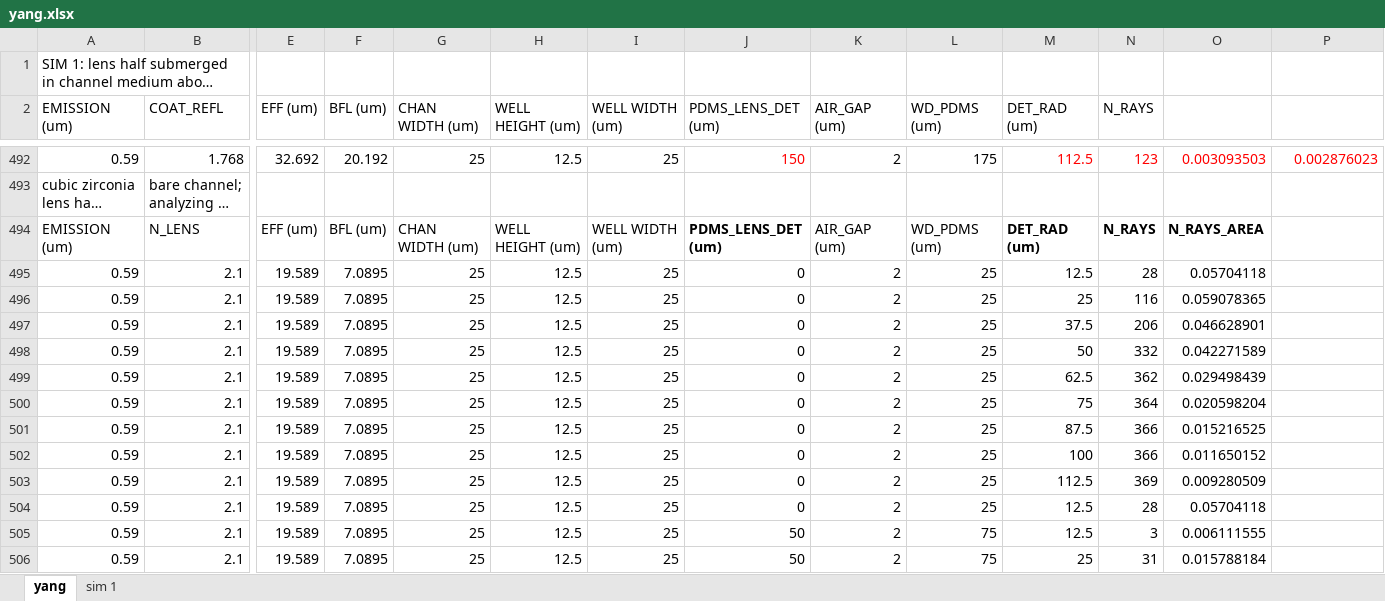
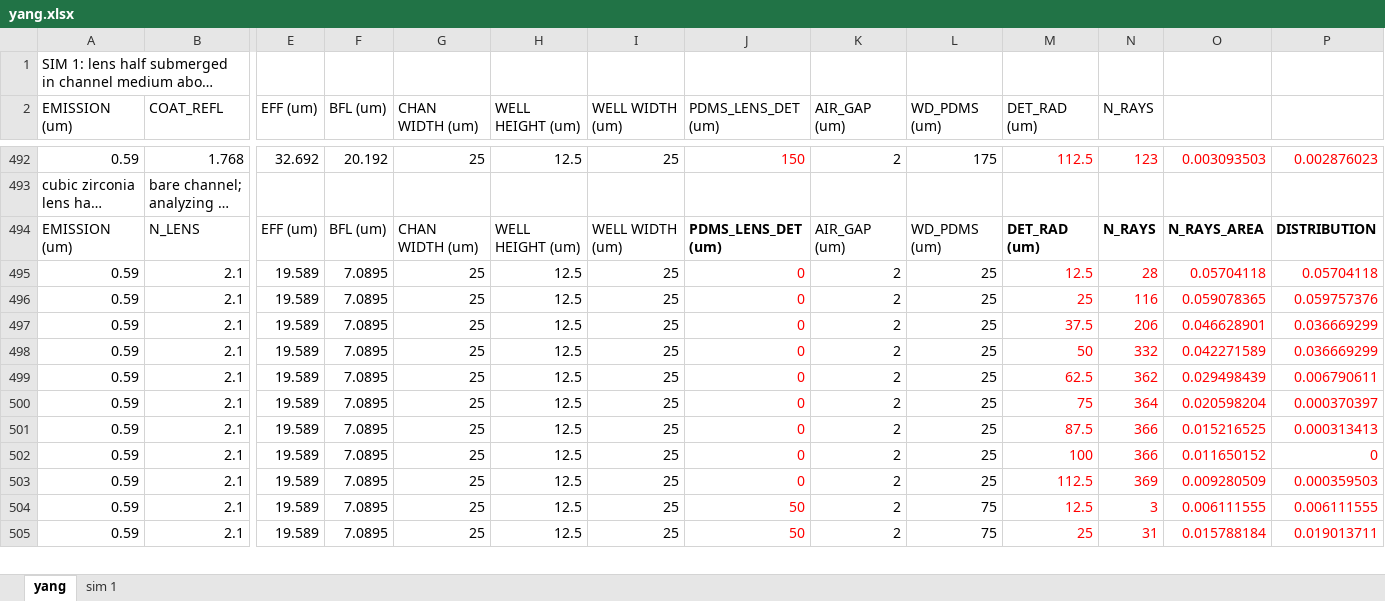
Before and after one commit to tachyonic/Simulation, an Excel workbook: Geometry/Ball/Papers/yang.xlsx, sheet yang, drawn as a sheet; only a part is shown, gaps mark what is left out; long unchanged cells end in …; values as stored, in another font and other column widths than the file's, no borders; removed rows and columns are numbered as before the commit, all else as after; rows hold the shown columns only; the diff covers the shown part only; the diff names each change by its address in the sheet, - before the commit and + after, or states it on an @@ line.

Commit message:
Ball - Yang - Analysis: cubic zirconia distribution
appending sapphire ball version of same simulation

```diff
--- a/Geometry/Ball/Papers/yang.xlsx (sheet yang)
+++ b/Geometry/Ball/Papers/yang.xlsx (sheet yang)
-P494: (empty)
+P494: DISTRIBUTION
-J495:J503 text colour: black
+J495:J503 text colour: #FF0000
-M495:O503 text colour: black
+M495:O503 text colour: #FF0000
-P495: (empty)
+P495: 0.05704118
-P496: (empty)
+P496: 0.059757376
-P497:P498: (empty)
+P497:P498: 0.036669299
-P499: (empty)
+P499: 0.006790611
-P500: (empty)
+P500: 0.000370397
-P501: (empty)
+P501: 0.000313413
-P502: (empty)
+P502: 0
-P503: (empty)
+P503: 0.000359503
-row 504: 0.59 | 2.1 | 19.589 | 7.0895 | 25 | 12.5 | 25 | 0 | 2 | 25 | 12.5 | 28 | 0.05704118
-J504:J505 text colour: black
+J504:J505 text colour: #FF0000
-M504:O505 text colour: black
+M504:O505 text colour: #FF0000
-P504: (empty)
+P504: 0.006111555
-P505: (empty)
+P505: 0.019013711
```
Also changed, not shown: 6 removed rows, 25 edited cells and cell formats elsewhere in this sheet, charts or pictures, 2 other files.
